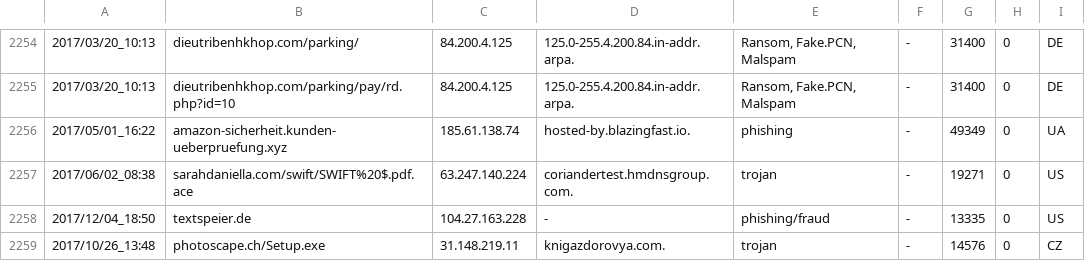
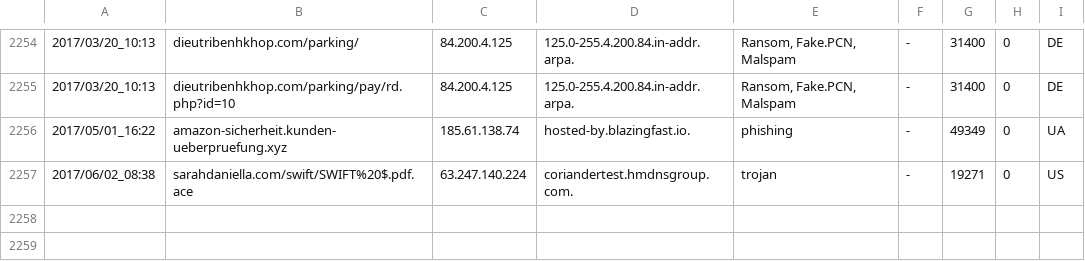
Before and after one commit to edwardjthompson/reputation-based-detection, a CSV file: mdl.csv, drawn as a sheet; only a part is shown, gaps mark what is left out; the diff names each change by its address in the sheet, - before the commit and + after, or states it on an @@ line.

```diff
--- a/mdl.csv
+++ b/mdl.csv
-row 2258: 2017/12/04_18:50 | textspeier.de | 104.27.163.228 | - | phishing/fraud | - | 13335 | 0 | US
-row 2259: 2017/10/26_13:48 | photoscape.ch/Setup.exe | 31.148.219.11 | knigazdorovya.com. | trojan | - | 14576 | 0 | CZ
```
Also changed, not shown: 2 other files.
